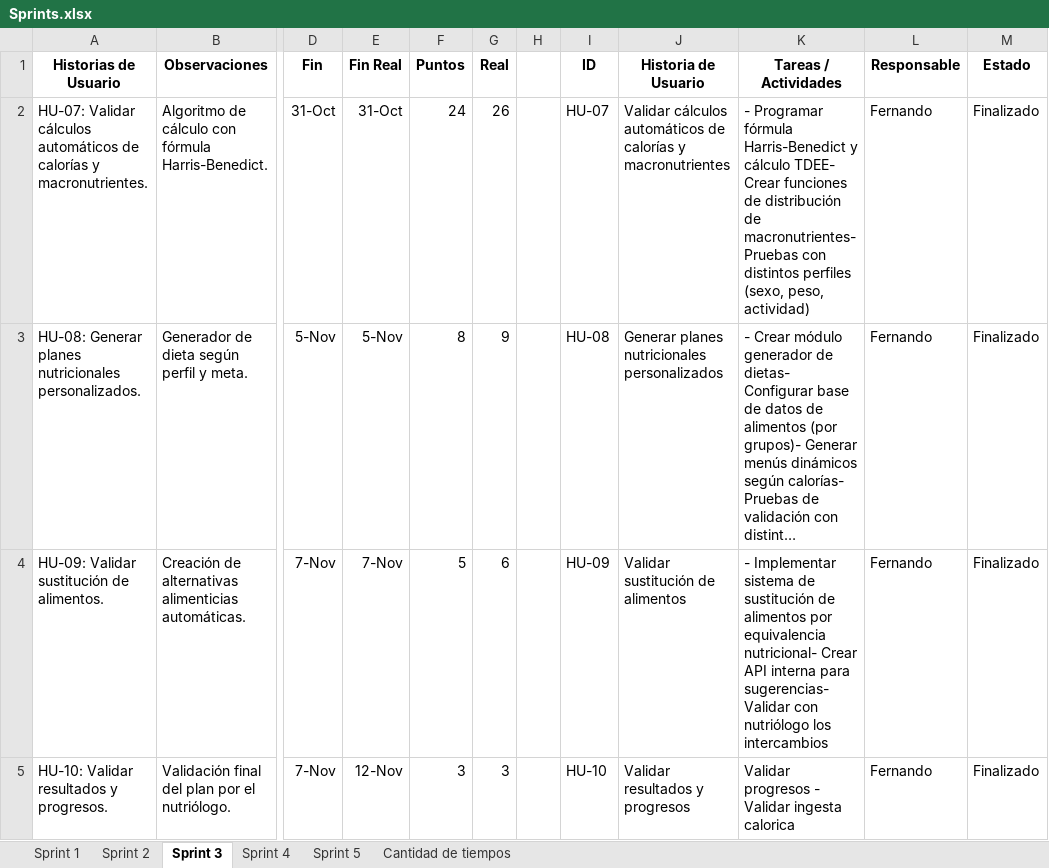
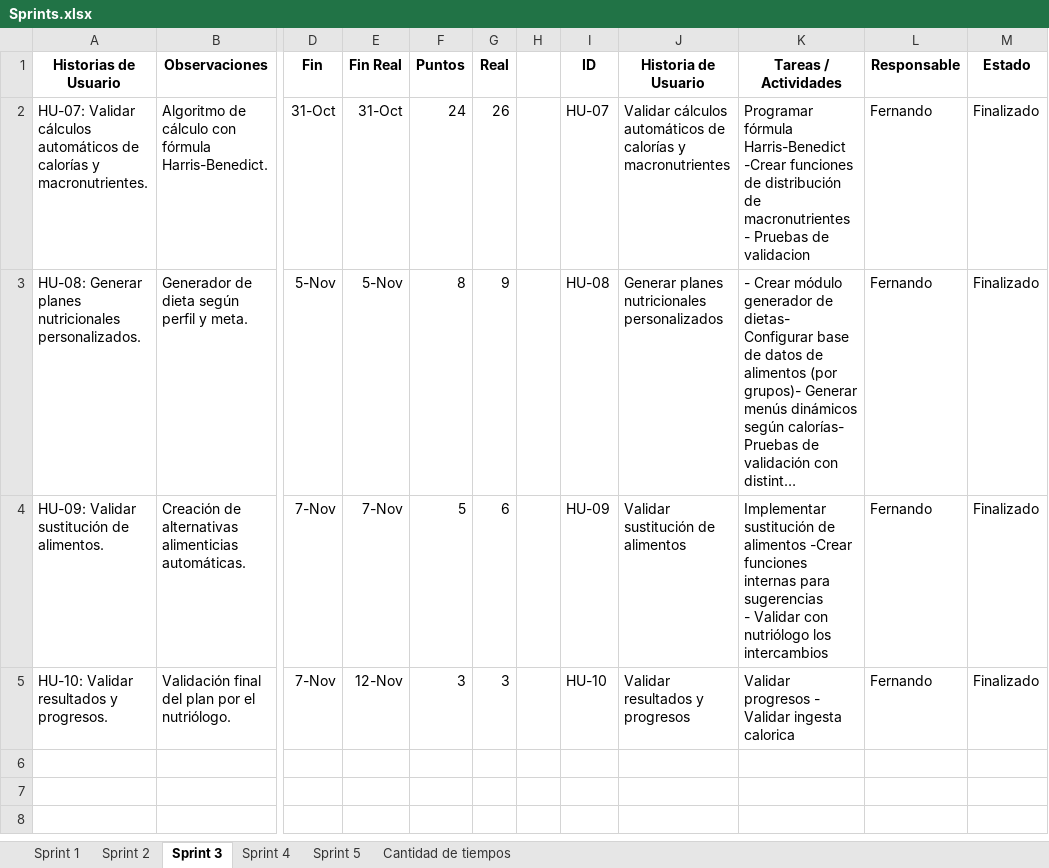
Before and after one commit to fernan2602/TALLER_DE_PROYECTOS_2, an Excel workbook: Sprints.xlsx, sheet Sprint 3, drawn as a sheet; only a part is shown, gaps mark what is left out; long unchanged cells end in …; values as stored, in another font and other column widths than the file's, no borders; charts and pictures and table styles not drawn; ↵ is a line break in a cell; the diff names each change by its address in the sheet, - before the commit and + after, or states it on an @@ line.

```diff
--- a/Sprints.xlsx (sheet Sprint 3)
+++ b/Sprints.xlsx (sheet Sprint 3)
-K2 (Tareas / Actividades): - Programar fórmula Harris-Benedict y cálculo TDEE- Crear funciones de distribución de macronutrientes- Pruebas con distintos perfiles (sexo, peso, actividad)
+K2 (Tareas / Actividades): Programar fórmula Harris-Benedict ↵ -Crear funciones de distribución de macronutrientes ↵ - Pruebas de validacion
-K4 (Tareas / Actividades): - Implementar sistema de sustitución de alimentos por equivalencia nutricional- Crear API interna para sugerencias- Validar con…
+K4 (Tareas / Actividades): Implementar sustitución de alimentos -Crear funciones internas para sugerencias ↵ - Validar con…
```
Also changed, not shown: sheet Sprint 1, sheet Sprint 4, sheet Sprint 5, charts or pictures, 8 other files.
